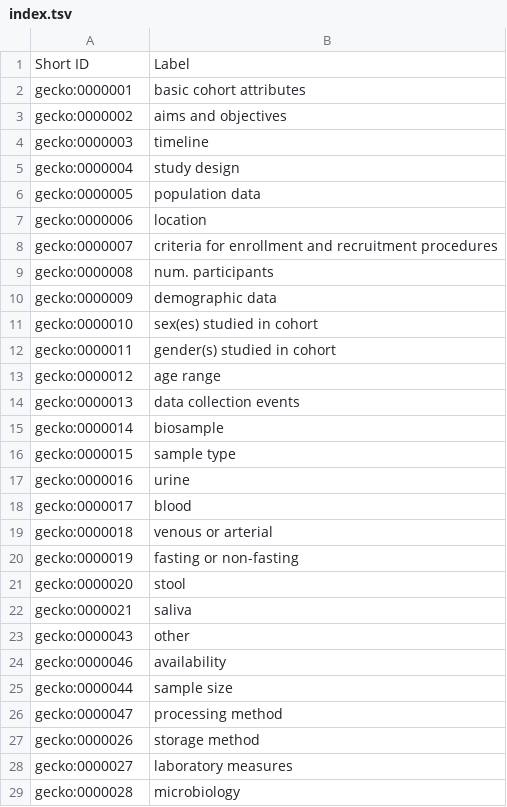
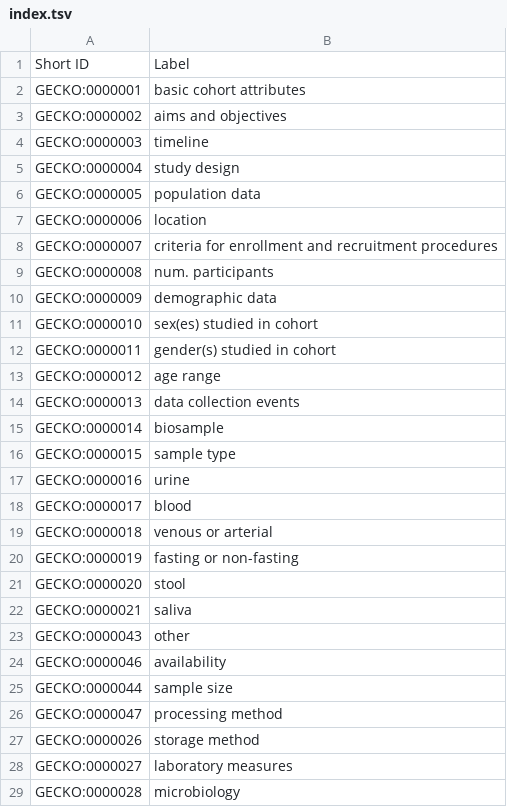
Before and after one commit to IHCC-cohorts/data-harmonization, a TSV file: src/gecko/index.tsv, drawn as a sheet; only a part is shown; the diff covers the shown part only.

```diff
--- a/src/gecko/index.tsv
+++ b/src/gecko/index.tsv
@@ -1,29 +1,29 @@
 Short ID	Label
-gecko:0000001	basic cohort attributes
-gecko:0000002	aims and objectives
-gecko:0000003	timeline
-gecko:0000004	study design
-gecko:0000005	population data
-gecko:0000006	location
-gecko:0000007	criteria for enrollment and recruitment procedures
-gecko:0000008	num. participants
-gecko:0000009	demographic data
-gecko:0000010	sex(es) studied in cohort
-gecko:0000011	gender(s) studied in cohort
-gecko:0000012	age range
-gecko:0000013	data collection events
-gecko:0000014	biosample
-gecko:0000015	sample type
-gecko:0000016	urine
-gecko:0000017	blood
-gecko:0000018	venous or arterial
-gecko:0000019	fasting or non-fasting
-gecko:0000020	stool
-gecko:0000021	saliva
-gecko:0000043	other
-gecko:0000046	availability
-gecko:0000044	sample size
-gecko:0000047	processing method
-gecko:0000026	storage method
-gecko:0000027	laboratory measures
-gecko:0000028	microbiology
+GECKO:0000001	basic cohort attributes
+GECKO:0000002	aims and objectives
+GECKO:0000003	timeline
+GECKO:0000004	study design
+GECKO:0000005	population data
+GECKO:0000006	location
+GECKO:0000007	criteria for enrollment and recruitment procedures
+GECKO:0000008	num. participants
+GECKO:0000009	demographic data
+GECKO:0000010	sex(es) studied in cohort
+GECKO:0000011	gender(s) studied in cohort
+GECKO:0000012	age range
+GECKO:0000013	data collection events
+GECKO:0000014	biosample
+GECKO:0000015	sample type
+GECKO:0000016	urine
+GECKO:0000017	blood
+GECKO:0000018	venous or arterial
+GECKO:0000019	fasting or non-fasting
+GECKO:0000020	stool
+GECKO:0000021	saliva
+GECKO:0000043	other
+GECKO:0000046	availability
+GECKO:0000044	sample size
+GECKO:0000047	processing method
+GECKO:0000026	storage method
+GECKO:0000027	laboratory measures
+GECKO:0000028	microbiology
```
Also changed, not shown: 69 edited cells elsewhere in this file, src/properties.tsv, 8 other files.
